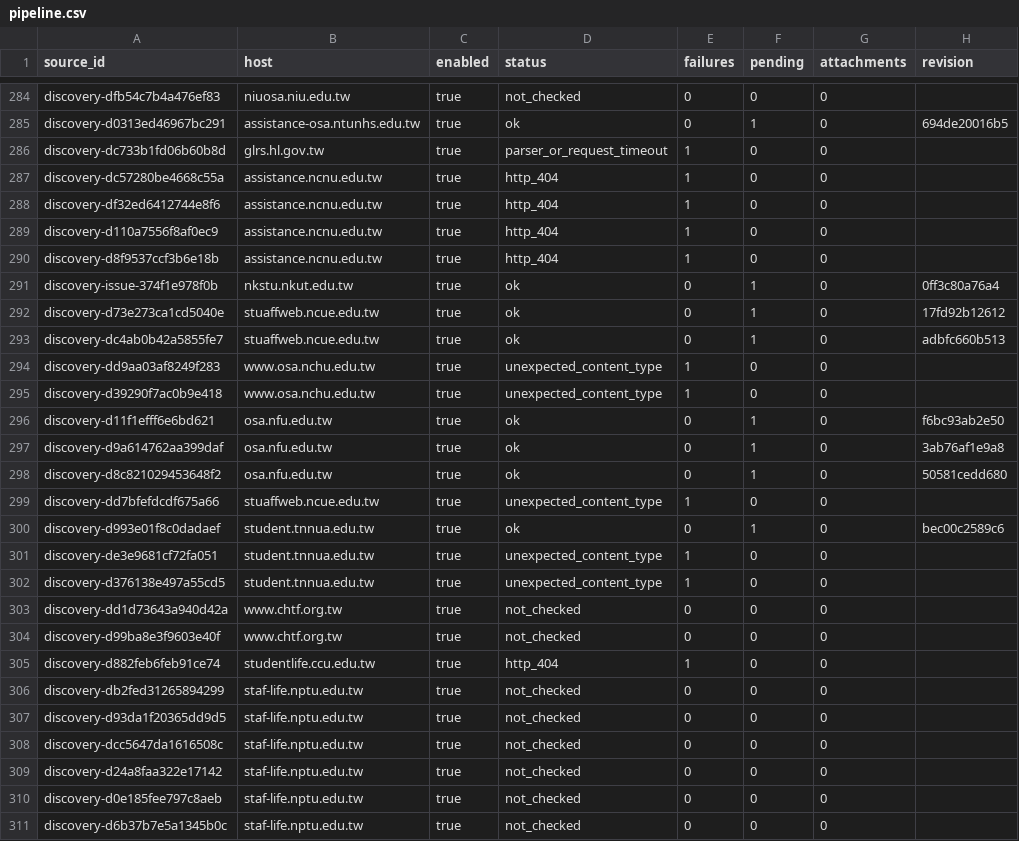
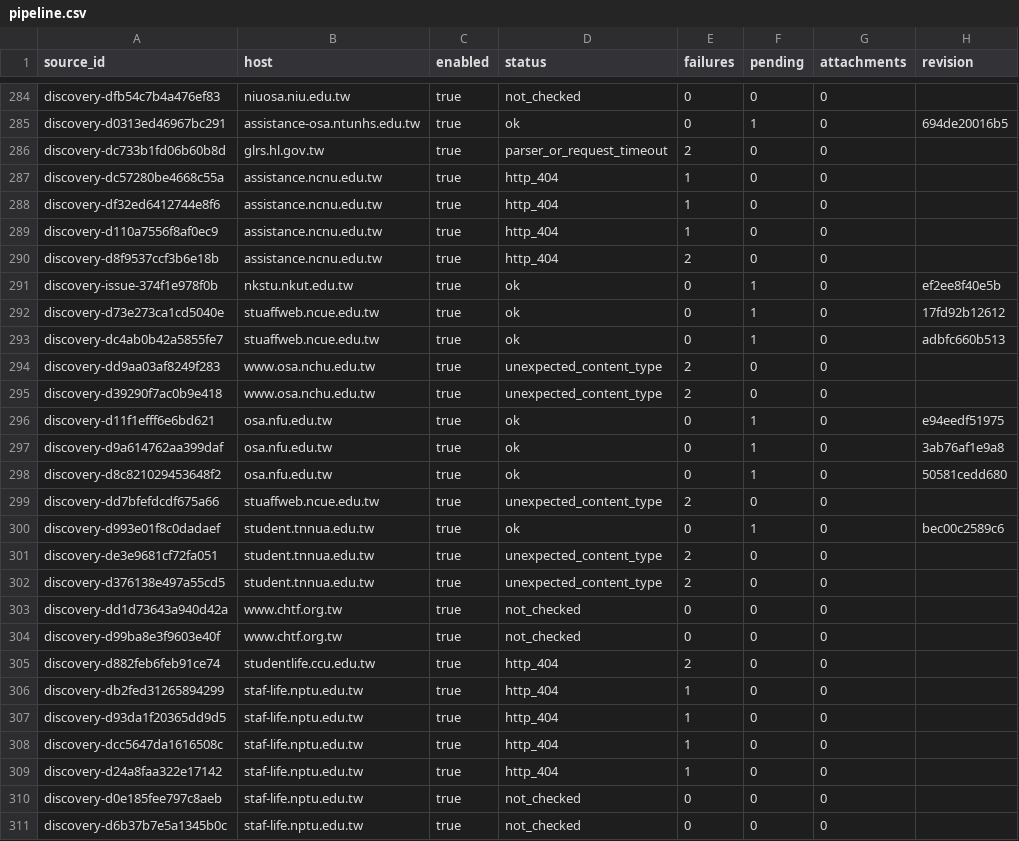
Before and after one commit to matt-ye/opengsa, a CSV file: status/pipeline.csv, drawn as a sheet; only a part is shown, gaps mark what is left out; the diff covers the shown part only.

```diff
--- a/status/pipeline.csv
+++ b/status/pipeline.csv
@@ -285,3 +285,3 @@ discovery-dfb54c7b4a476ef83,niuosa.niu.edu.tw,true,not_checked,0,0,0,
 discovery-d0313ed46967bc291,assistance-osa.ntunhs.edu.tw,true,ok,0,1,0,694de20016b5
-discovery-dc733b1fd06b60b8d,glrs.hl.gov.tw,true,parser_or_request_timeout,1,0,0,
+discovery-dc733b1fd06b60b8d,glrs.hl.gov.tw,true,parser_or_request_timeout,2,0,0,
 discovery-dc57280be4668c55a,assistance.ncnu.edu.tw,true,http_404,1,0,0,
@@ -289,22 +289,22 @@ discovery-df32ed6412744e8f6,assistance.ncnu.edu.tw,true,http_404,1,0,0,
 discovery-d110a7556f8af0ec9,assistance.ncnu.edu.tw,true,http_404,1,0,0,
-discovery-d8f9537ccf3b6e18b,assistance.ncnu.edu.tw,true,http_404,1,0,0,
-discovery-issue-374f1e978f0b,nkstu.nkut.edu.tw,true,ok,0,1,0,0ff3c80a76a4
+discovery-d8f9537ccf3b6e18b,assistance.ncnu.edu.tw,true,http_404,2,0,0,
+discovery-issue-374f1e978f0b,nkstu.nkut.edu.tw,true,ok,0,1,0,ef2ee8f40e5b
 discovery-d73e273ca1cd5040e,stuaffweb.ncue.edu.tw,true,ok,0,1,0,17fd92b12612
 discovery-dc4ab0b42a5855fe7,stuaffweb.ncue.edu.tw,true,ok,0,1,0,adbfc660b513
-discovery-dd9aa03af8249f283,www.osa.nchu.edu.tw,true,unexpected_content_type,1,0,0,
-discovery-d39290f7ac0b9e418,www.osa.nchu.edu.tw,true,unexpected_content_type,1,0,0,
-discovery-d11f1efff6e6bd621,osa.nfu.edu.tw,true,ok,0,1,0,f6bc93ab2e50
+discovery-dd9aa03af8249f283,www.osa.nchu.edu.tw,true,unexpected_content_type,2,0,0,
+discovery-d39290f7ac0b9e418,www.osa.nchu.edu.tw,true,unexpected_content_type,2,0,0,
+discovery-d11f1efff6e6bd621,osa.nfu.edu.tw,true,ok,0,1,0,e94eedf51975
 discovery-d9a614762aa399daf,osa.nfu.edu.tw,true,ok,0,1,0,3ab76af1e9a8
 discovery-d8c821029453648f2,osa.nfu.edu.tw,true,ok,0,1,0,50581cedd680
-discovery-dd7bfefdcdf675a66,stuaffweb.ncue.edu.tw,true,unexpected_content_type,1,0,0,
+discovery-dd7bfefdcdf675a66,stuaffweb.ncue.edu.tw,true,unexpected_content_type,2,0,0,
 discovery-d993e01f8c0dadaef,student.tnnua.edu.tw,true,ok,0,1,0,bec00c2589c6
-discovery-de3e9681cf72fa051,student.tnnua.edu.tw,true,unexpected_content_type,1,0,0,
-discovery-d376138e497a55cd5,student.tnnua.edu.tw,true,unexpected_content_type,1,0,0,
+discovery-de3e9681cf72fa051,student.tnnua.edu.tw,true,unexpected_content_type,2,0,0,
+discovery-d376138e497a55cd5,student.tnnua.edu.tw,true,unexpected_content_type,2,0,0,
 discovery-dd1d73643a940d42a,www.chtf.org.tw,true,not_checked,0,0,0,
 discovery-d99ba8e3f9603e40f,www.chtf.org.tw,true,not_checked,0,0,0,
-discovery-d882feb6feb91ce74,studentlife.ccu.edu.tw,true,http_404,1,0,0,
-discovery-db2fed31265894299,staf-life.nptu.edu.tw,true,not_checked,0,0,0,
-discovery-d93da1f20365dd9d5,staf-life.nptu.edu.tw,true,not_checked,0,0,0,
-discovery-dcc5647da1616508c,staf-life.nptu.edu.tw,true,not_checked,0,0,0,
-discovery-d24a8faa322e17142,staf-life.nptu.edu.tw,true,not_checked,0,0,0,
+discovery-d882feb6feb91ce74,studentlife.ccu.edu.tw,true,http_404,2,0,0,
+discovery-db2fed31265894299,staf-life.nptu.edu.tw,true,http_404,1,0,0,
+discovery-d93da1f20365dd9d5,staf-life.nptu.edu.tw,true,http_404,1,0,0,
+discovery-dcc5647da1616508c,staf-life.nptu.edu.tw,true,http_404,1,0,0,
+discovery-d24a8faa322e17142,staf-life.nptu.edu.tw,true,http_404,1,0,0,
 discovery-d0e185fee797c8aeb,staf-life.nptu.edu.tw,true,not_checked,0,0,0,
```
Also changed, not shown: 1 edited cell elsewhere in this file, 1 other file.
